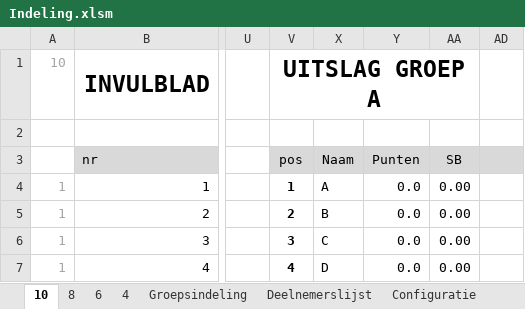
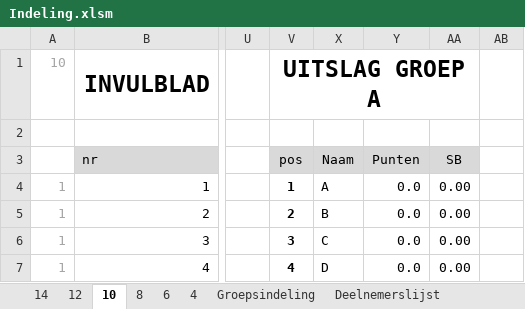
Before and after one commit to lmeulen/IJSCO_UI, an Excel workbook: IJSCO_app/Indeling.xlsm, sheet 10, drawn as a sheet; only a part is shown, gaps mark what is left out; values as stored, in another font and other column widths than the file's, no borders; conditional formats not drawn; addresses are those after the commit; the diff names each change by its address in the sheet, - before the commit and + after, or states it on an @@ line.

```diff
--- a/IJSCO_app/Indeling.xlsm (sheet 10)
+++ b/IJSCO_app/Indeling.xlsm (sheet 10)
+sheet tab: 14
+sheet tab: 12
-AB3 fill: #D9D9D9
+AB3 fill: none
```
Also changed, not shown: sheet Configuratie, 9 other files.
